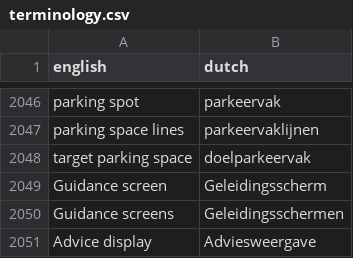
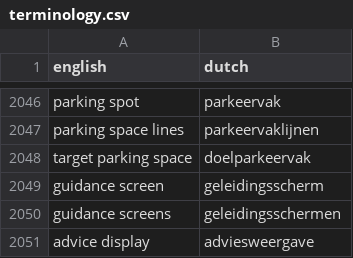
Before and after one commit to fdefoglio/Solterra, a CSV file: terminology.csv, drawn as a sheet; only a part is shown, gaps mark what is left out.

Commit message:
Update terminology.csv

```diff
--- a/terminology.csv
+++ b/terminology.csv
@@ -2048,4 +2048,4 @@
 "target parking space","doelparkeervak"
-"Guidance screen","Geleidingsscherm"
-"Guidance screens","Geleidingsschermen"
-"Advice display","Adviesweergave"
+"guidance screen","geleidingsscherm"
+"guidance screens","geleidingsschermen"
+"advice display","adviesweergave"
```
